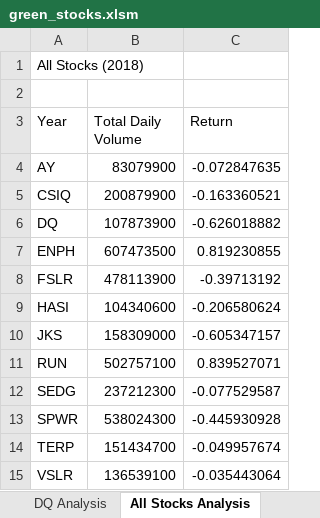
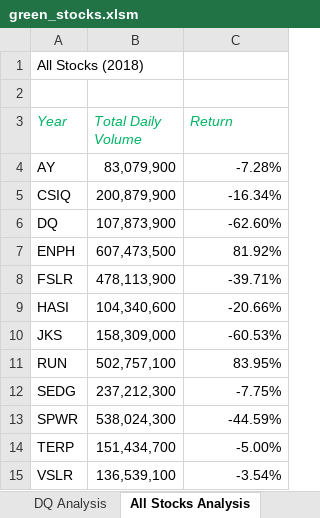
Before and after one commit to aaron-ardell/stock-analysis, an Excel workbook: green_stocks.xlsm, sheet All Stocks Analysis, drawn as a sheet; values as stored, in another font and other column widths than the file's, no borders; the diff names each change by its address in the sheet, - before the commit and + after, or states it on an @@ line.

Commit message:
Updating after module 2.4.1
Font and Numeric formatting added

```diff
--- a/green_stocks.xlsm (sheet All Stocks Analysis)
+++ b/green_stocks.xlsm (sheet All Stocks Analysis)
@@ A3:C3 italic: off → on, text colour: black → #00B464 @@
-B4 (Total Daily Volume): 83079900
+B4 (Total Daily Volume): 83,079,900
-C4 (Return): -0.072847635
+C4 (Return): -7.28%
-B5 (Total Daily Volume): 200879900
+B5 (Total Daily Volume): 200,879,900
-C5 (Return): -0.163360521
+C5 (Return): -16.34%
-B6 (Total Daily Volume): 107873900
+B6 (Total Daily Volume): 107,873,900
-C6 (Return): -0.626018882
+C6 (Return): -62.60%
-B7 (Total Daily Volume): 607473500
+B7 (Total Daily Volume): 607,473,500
-C7 (Return): 0.819230855
+C7 (Return): 81.92%
-B8 (Total Daily Volume): 478113900
+B8 (Total Daily Volume): 478,113,900
-C8 (Return): -0.39713192
+C8 (Return): -39.71%
-B9 (Total Daily Volume): 104340600
+B9 (Total Daily Volume): 104,340,600
-C9 (Return): -0.206580624
+C9 (Return): -20.66%
-B10 (Total Daily Volume): 158309000
+B10 (Total Daily Volume): 158,309,000
-C10 (Return): -0.605347157
+C10 (Return): -60.53%
-B11 (Total Daily Volume): 502757100
+B11 (Total Daily Volume): 502,757,100
-C11 (Return): 0.839527071
+C11 (Return): 83.95%
-B12 (Total Daily Volume): 237212300
+B12 (Total Daily Volume): 237,212,300
-C12 (Return): -0.077529587
+C12 (Return): -7.75%
-B13 (Total Daily Volume): 538024300
+B13 (Total Daily Volume): 538,024,300
-C13 (Return): -0.445930928
+C13 (Return): -44.59%
-B14 (Total Daily Volume): 151434700
+B14 (Total Daily Volume): 151,434,700
-C14 (Return): -0.049957674
+C14 (Return): -5.00%
-B15 (Total Daily Volume): 136539100
+B15 (Total Daily Volume): 136,539,100
-C15 (Return): -0.035443064
+C15 (Return): -3.54%
```
